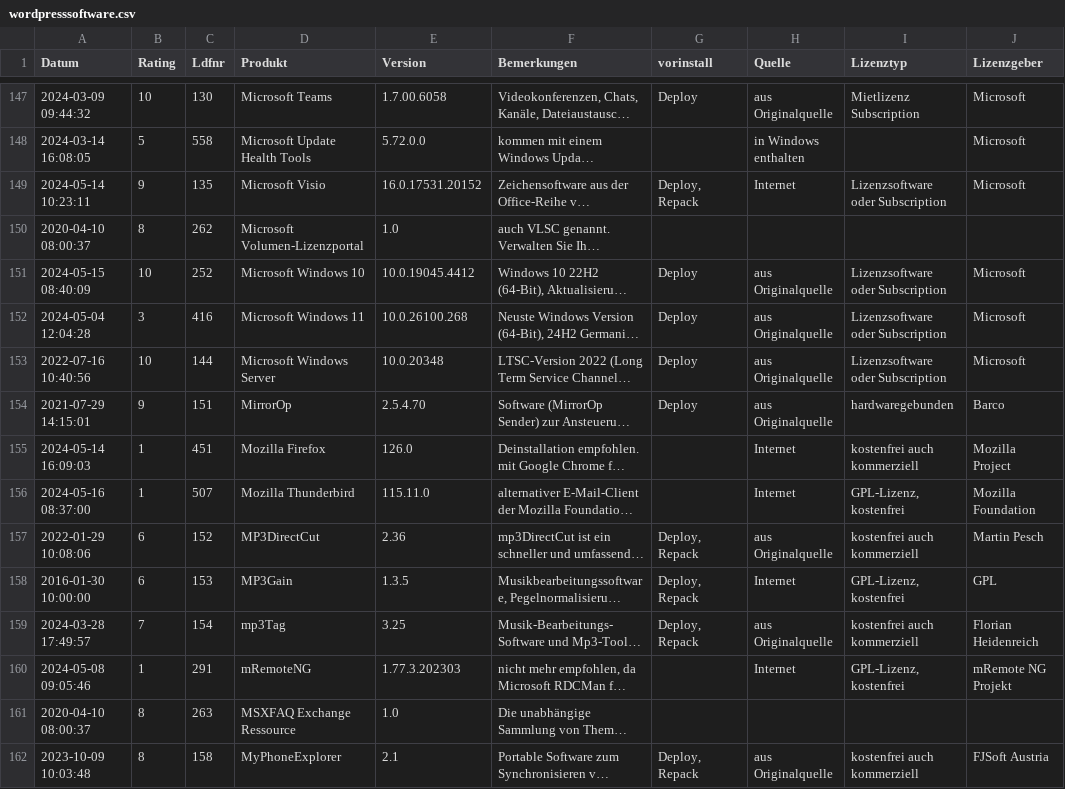
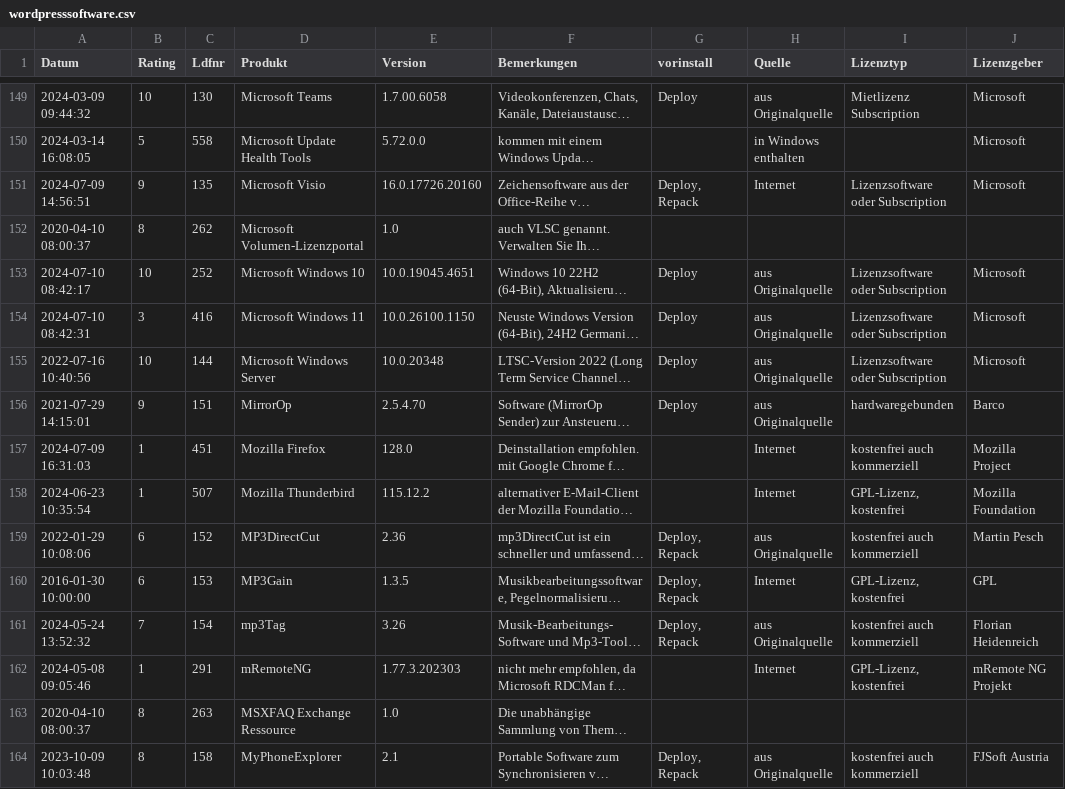
Before and after one commit to svenbolte/Open-Audit-Classic, a CSV file: htdocs/openaudit/wordpresssoftware.csv, drawn as a sheet; only a part is shown, gaps mark what is left out; long unchanged cells end in …; addresses are those after the commit; the diff covers the shown part only; the diff names each change by its address in the sheet, - before the commit and + after, or states it on an @@ line.

Commit message:
svversionen source moved to tech-nachrichten.de
loads csv file to compare current versions

```diff
--- a/htdocs/openaudit/wordpresssoftware.csv
+++ b/htdocs/openaudit/wordpresssoftware.csv
-A151 (Datum): 2024-05-14 10:23:11
+A151 (Datum): 2024-07-09 14:56:51
-E151 (Version): 16.0.17531.20152
+E151 (Version): 16.0.17726.20160
-A153 (Datum): 2024-05-15 08:40:09
+A153 (Datum): 2024-07-10 08:42:17
-E153 (Version): 10.0.19045.4412
+E153 (Version): 10.0.19045.4651
-A154 (Datum): 2024-05-04 12:04:28
+A154 (Datum): 2024-07-10 08:42:31
-E154 (Version): 10.0.26100.268
+E154 (Version): 10.0.26100.1150
-A157 (Datum): 2024-05-14 16:09:03
+A157 (Datum): 2024-07-09 16:31:03
-E157 (Version): 126.0
+E157 (Version): 128.0
-A158 (Datum): 2024-05-16 08:37:00
+A158 (Datum): 2024-06-23 10:35:54
-E158 (Version): 115.11.0
+E158 (Version): 115.12.2
-A161 (Datum): 2024-03-28 17:49:57
+A161 (Datum): 2024-05-24 13:52:32
-E161 (Version): 3.25
+E161 (Version): 3.26
```
Also changed, not shown: 4 added rows, 1 removed row, 1 moved row and 131 edited cells elsewhere in this file, 4 other files.
